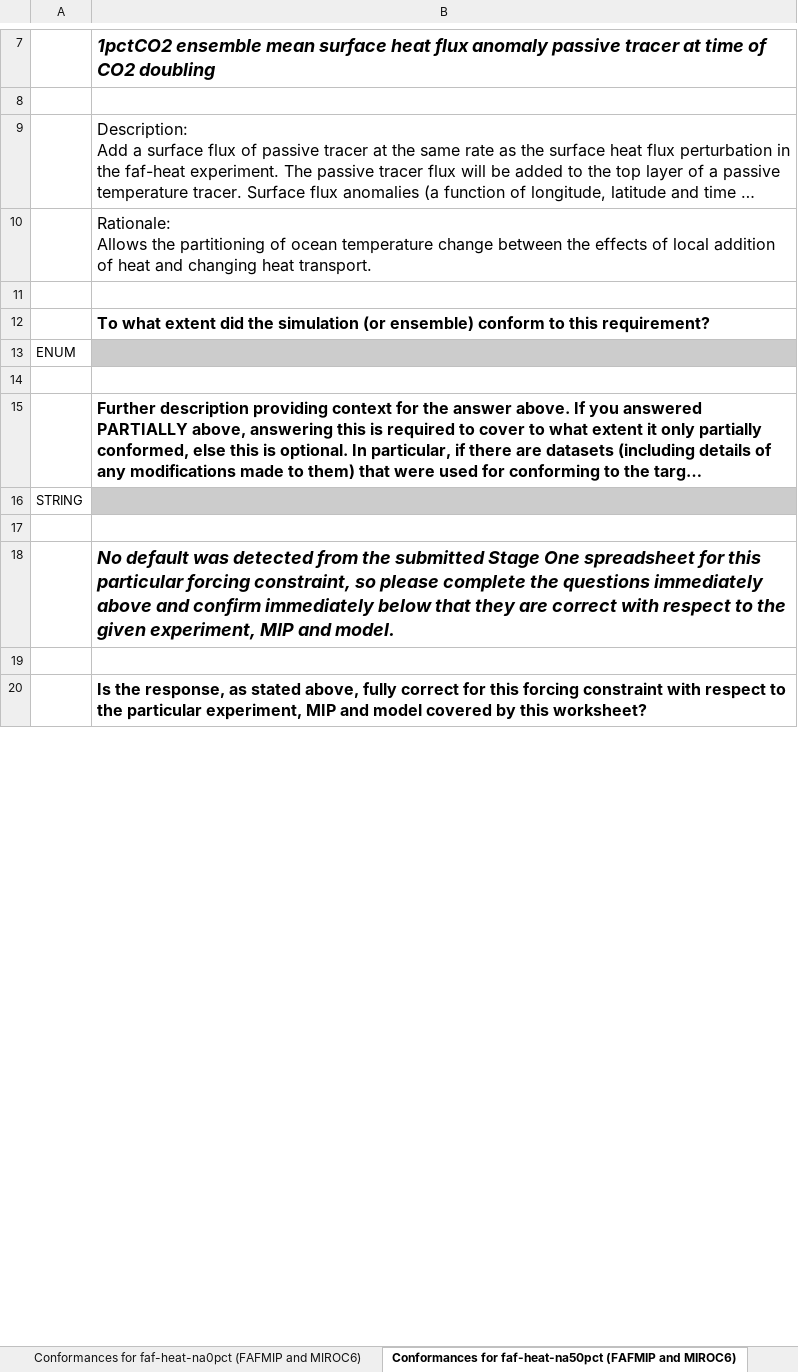
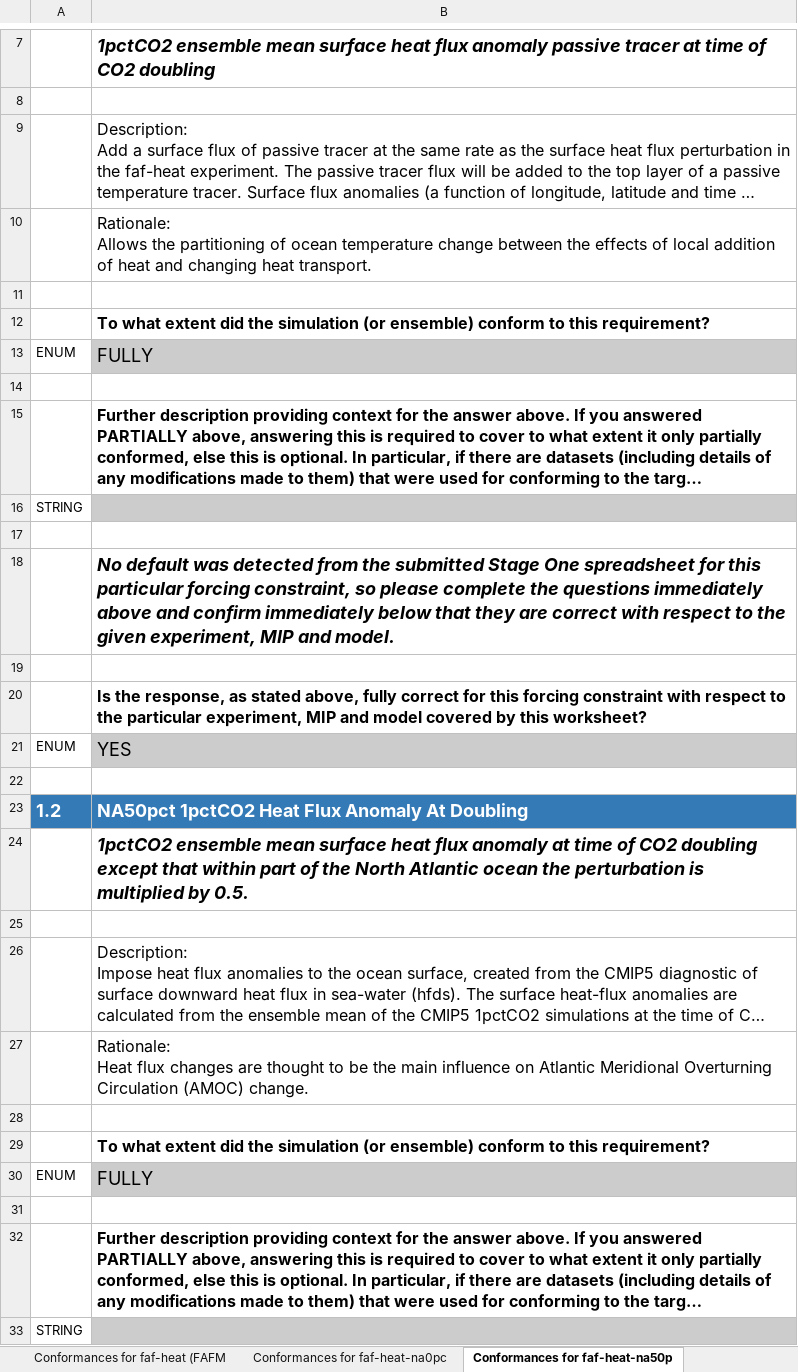
Before and after one commit to ES-DOC-INSTITUTIONAL/miroc, an Excel workbook: cmip6/conformances/stage-two/miroc_cmip6_conformances_for_FAFMIP_MIROC6.xlsx, sheet Conformances for faf-heat-na50p, drawn as a sheet; only a part is shown, gaps mark what is left out; the shorter side is filled out with more unchanged rows; long unchanged cells end in …; values as stored, in another font and other column widths than the file's, no borders; the diff covers the shown part only; the diff names each change by its address in the sheet, - before the commit and + after, or states it on an @@ line.

```diff
--- a/cmip6/conformances/stage-two/miroc_cmip6_conformances_for_FAFMIP_MIROC6.xlsx (sheet Conformances for faf-heat-na50p)
+++ b/cmip6/conformances/stage-two/miroc_cmip6_conformances_for_FAFMIP_MIROC6.xlsx (sheet Conformances for faf-heat-na50p)
-sheet tab: Conformances for faf-heat-na0pct (FAFMIP and MIROC6)
+sheet tab: Conformances for faf-heat-na0pc
-sheet tab: Conformances for faf-heat-na50pct (FAFMIP and MIROC6)
+sheet tab: Conformances for faf-heat-na50p
-B13: (empty)
+B13: FULLY
+row 14: (empty)
@@ row 32 moved to row 15: Further description providing context fo… @@
@@ row 33 moved to row 16: STRING @@
+row 17: (empty)
@@ row 35 moved to row 18: No default was detected from the submitt… @@
+row 19: (empty)
@@ row 37 moved to row 20: Is the response, as stated above, fully … @@
+row 21: ENUM | YES
+row 22: (empty)
+row 24:  | 1pctCO2 ensemble mean surface heat flux anomaly at time of CO2 doubling except that within part of the North Atlantic ocean the perturbation is multiplied by 0.5.
+row 25: (empty)
+row 28: (empty)
+row 30: ENUM | FULLY
```
Also changed, not shown: 9 removed rows, 1 edited cell and cell formats elsewhere in this sheet, sheet Conformances for faf-all (FAFMI, sheet Conformances for faf-antwater-s, sheet Conformances for faf-heat-na0pc, sheet Conformances for faf-water (FAF, sheet Conformances for faf-passivehea, sheet Conformances for faf-stress (FA, other sheet tabs, cmip6/conformances/stage-two/miroc_cmip6_conformances_for_OMIP_MIROC6.xlsx, cmip6/conformances/stage-two/miroc_cmip6_conformances_for_PAMIP_MIROC6.xlsx, 1 other file.
